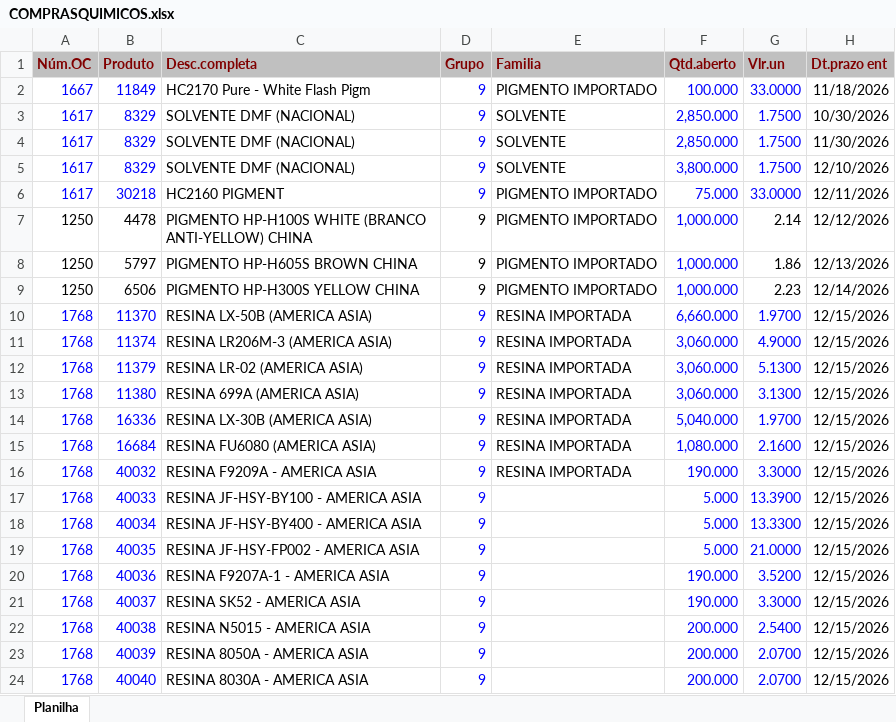
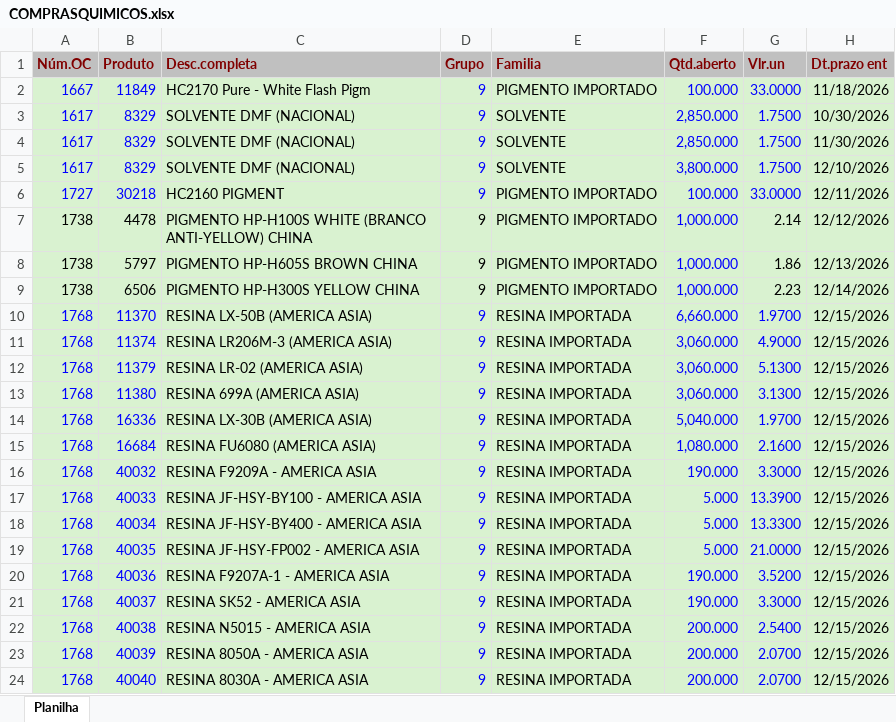
Before and after one commit to afbertuolsmart/QUIMICOS-ANALISE, an Excel workbook: data-source/COMPRASQUIMICOS.xlsx, sheet Planilha, drawn as a sheet; values as stored, in another font and other column widths than the file's, no borders; the diff names each change by its address in the sheet, - before the commit and + after, or states it on an @@ line.

```diff
--- a/data-source/COMPRASQUIMICOS.xlsx (sheet Planilha)
+++ b/data-source/COMPRASQUIMICOS.xlsx (sheet Planilha)
-A2:H24 fill: none
+A2:H24 fill: #D9F2D0
-A6 (Núm.OC): 1617
+A6 (Núm.OC): 1727
-F6 (Qtd.aberto): 75.000
+F6 (Qtd.aberto): 100.000
-A7:A9 (Núm.OC): 1250
+A7:A9 (Núm.OC): 1738
-E17:E24 (Familia): (empty)
+E17:E24 (Familia): RESINA IMPORTADA
```
Also changed, not shown: data-source/COMPRAQUIMICOSPARAGUAI.xlsx, data-source/ESTOQUEQUIMICOS.xlsx, 8 other files.
